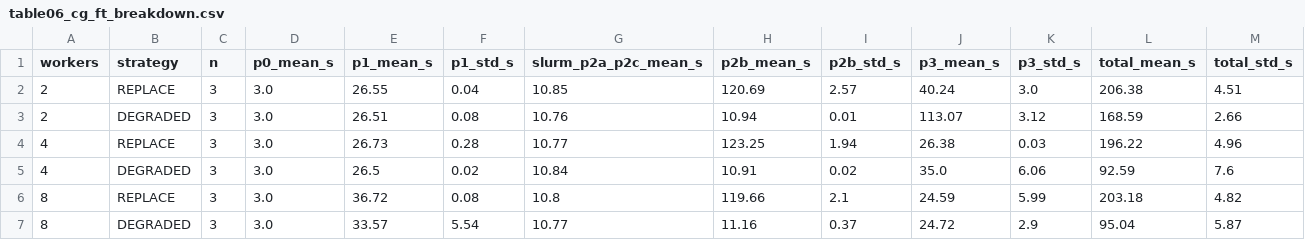
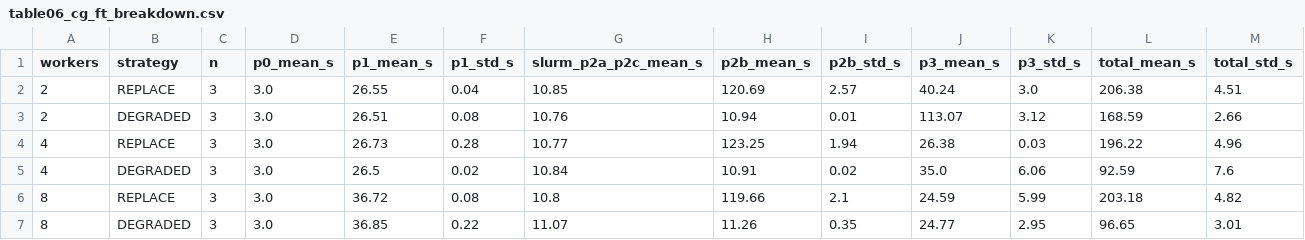
Before and after one commit to ArturRSoda/hpcac-toolkit, a CSV file: TCC/artifacts/phase5/analysis/tables/table06_cg_ft_breakdown.csv, drawn as a sheet.

```diff
--- a/TCC/artifacts/phase5/analysis/tables/table06_cg_ft_breakdown.csv
+++ b/TCC/artifacts/phase5/analysis/tables/table06_cg_ft_breakdown.csv
@@ -6,2 +6,2 @@ workers,strategy,n,p0_mean_s,p1_mean_s,p1_std_s,slurm_p2a_p2c_mean_s,p2b_mean_s,
 8,REPLACE,3,3.0,36.72,0.08,10.8,119.66,2.1,24.59,5.99,203.18,4.82
-8,DEGRADED,3,3.0,33.57,5.54,10.77,11.16,0.37,24.72,2.9,95.04,5.87
+8,DEGRADED,3,3.0,36.85,0.22,11.07,11.26,0.35,24.77,2.95,96.65,3.01
```
Also changed, not shown: TCC/artifacts/phase5/analysis/results_raw.csv, TCC/artifacts/phase5/analysis/tables/table08_lu_ft_wall_time.csv, 16 other files.
